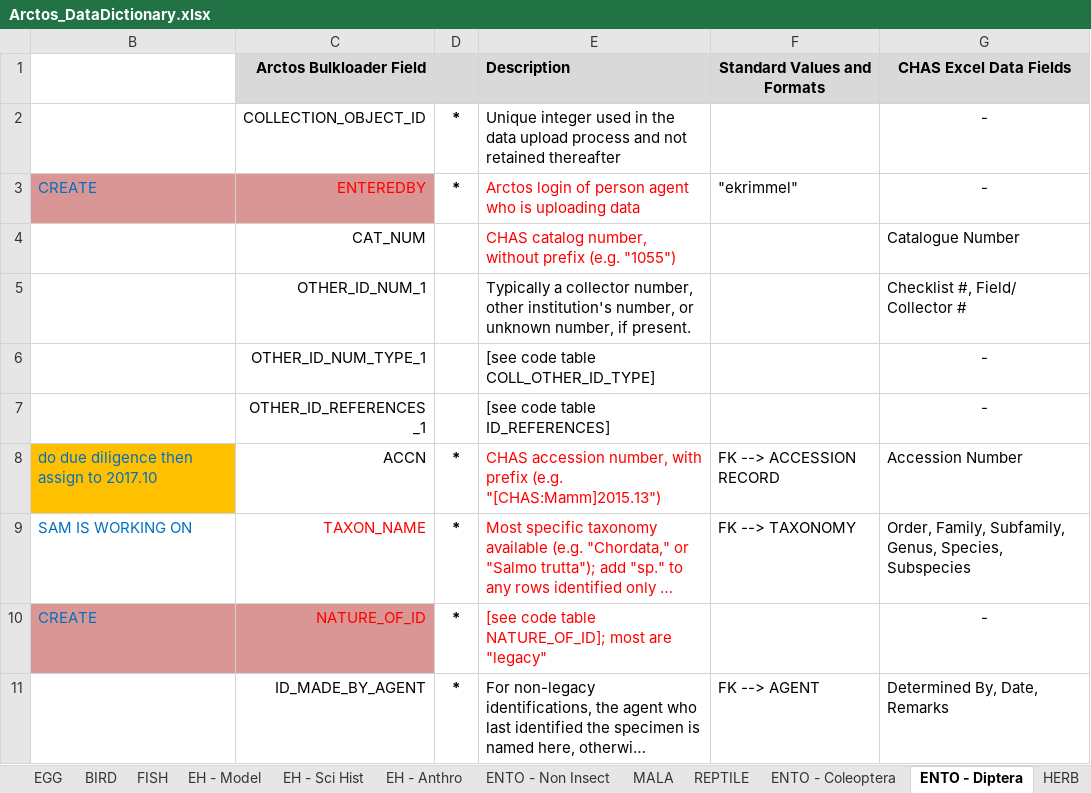
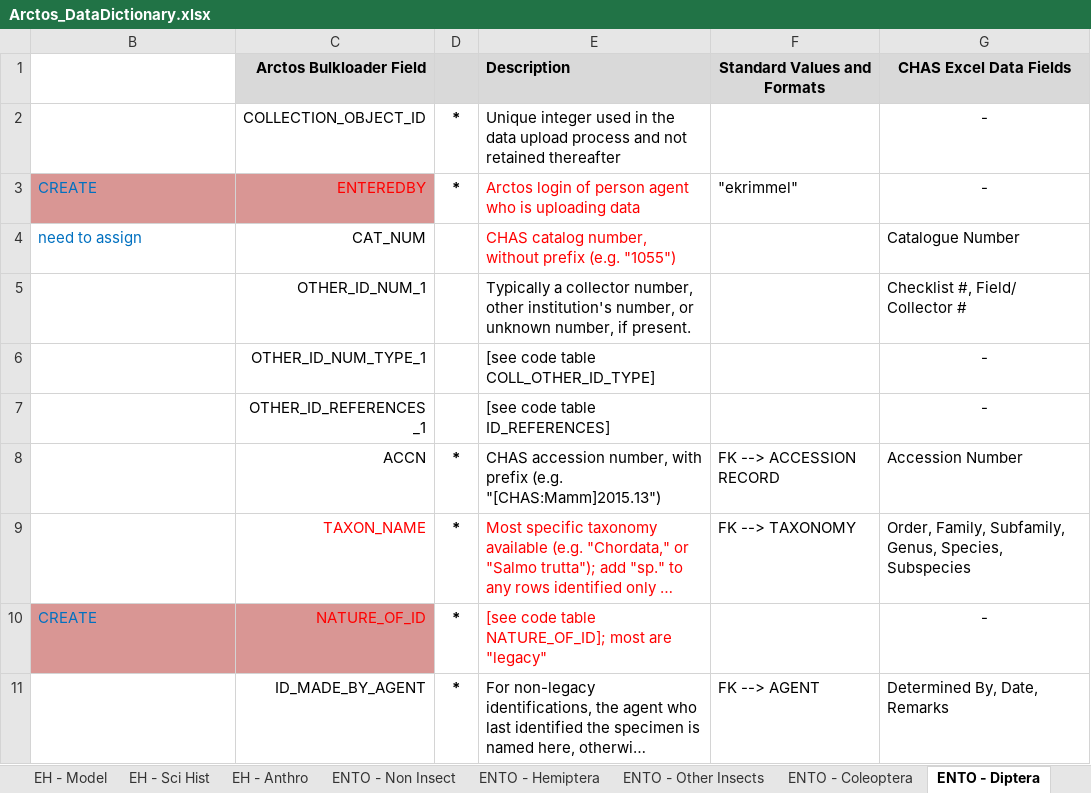
Before and after one commit to ChicagoAcademyofSciences/data-cleaning, an Excel workbook: Arctos_DataDictionary.xlsx, sheet ENTO - Diptera, drawn as a sheet; only a part is shown; long unchanged cells end in …; values as stored, in another font and other column widths than the file's, no borders; the diff names each change by its address in the sheet, - before the commit and + after, or states it on an @@ line.

```diff
--- a/Arctos_DataDictionary.xlsx (sheet ENTO - Diptera)
+++ b/Arctos_DataDictionary.xlsx (sheet ENTO - Diptera)
+sheet tab: ENTO - Hemiptera
+sheet tab: ENTO - Other Insects
-B4: (empty)
+B4: need to assign
-B8: do due diligence then assign to 2017.10
+B8: (empty)
-B8 fill: #FFC000
+B8 fill: none
-E8 text colour: #FF0000
+E8 text colour: black
-B9: SAM IS WORKING ON
+B9: (empty)
```
Also changed, not shown: sheet MALA, sheet ENTO - Non Insect, other sheet tabs, Arctos_DataCrosswalk.xlsx, 1 other file.
